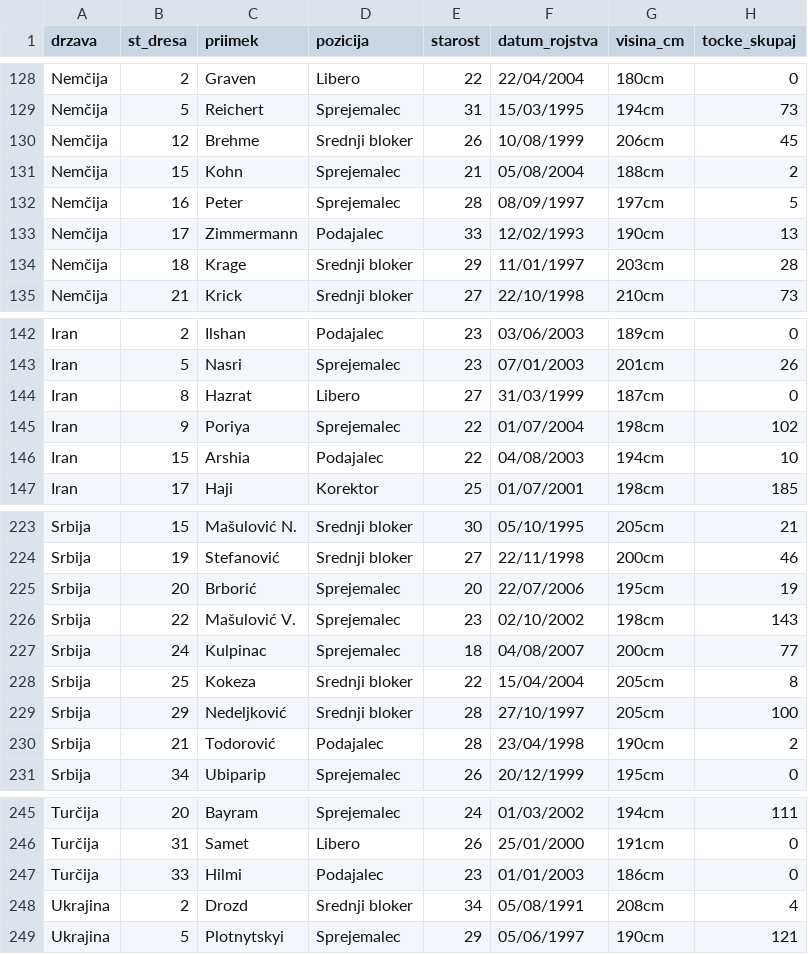
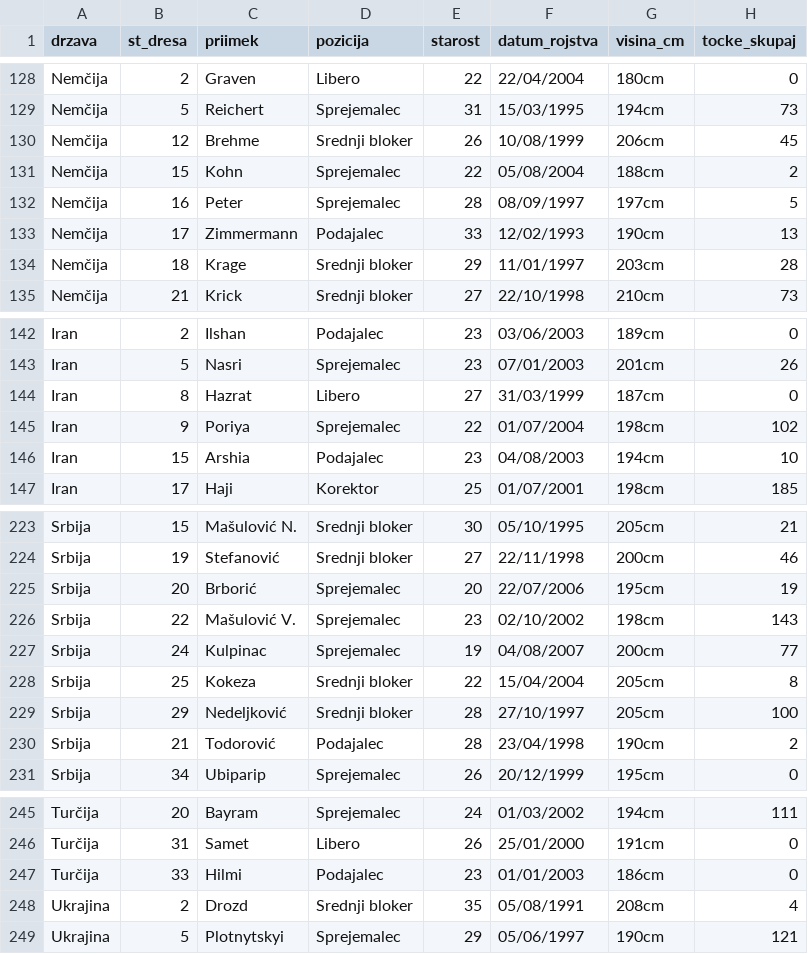
Before and after one commit to mijastijepic/UVP_projektna_naloga, a CSV file: igralci_moski.csv, drawn as a sheet; only a part is shown, gaps mark what is left out; the diff names each change by its address in the sheet, - before the commit and + after, or states it on an @@ line.

```diff
--- a/igralci_moski.csv
+++ b/igralci_moski.csv
-E131 (starost): 21
+E131 (starost): 22
-E146 (starost): 22
+E146 (starost): 23
-E227 (starost): 18
+E227 (starost): 19
-E248 (starost): 34
+E248 (starost): 35
```
Also changed, not shown: igralci_zenske.csv, 2 other files.
